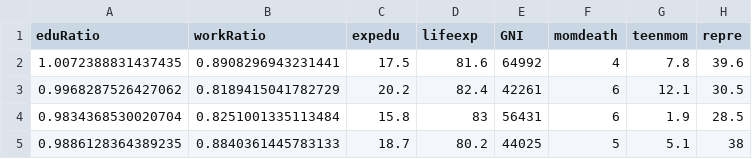
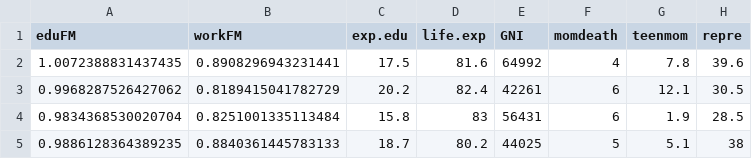
Before and after one commit to muraja/IODS-project, a CSV file: data/human.csv, drawn as a sheet; only a part is shown.

```diff
--- a/data/human.csv
+++ b/data/human.csv
@@ -1,2 +1,2 @@
-eduRatio,workRatio,expedu,lifeexp,GNI,momdeath,teenmom,repre
+eduFM,workFM,exp.edu,life.exp,GNI,momdeath,teenmom,repre
 1.0072388831437435,0.8908296943231441,17.5,81.6,64992,4,7.8,39.6
```
Also changed, not shown: 3 other files.
